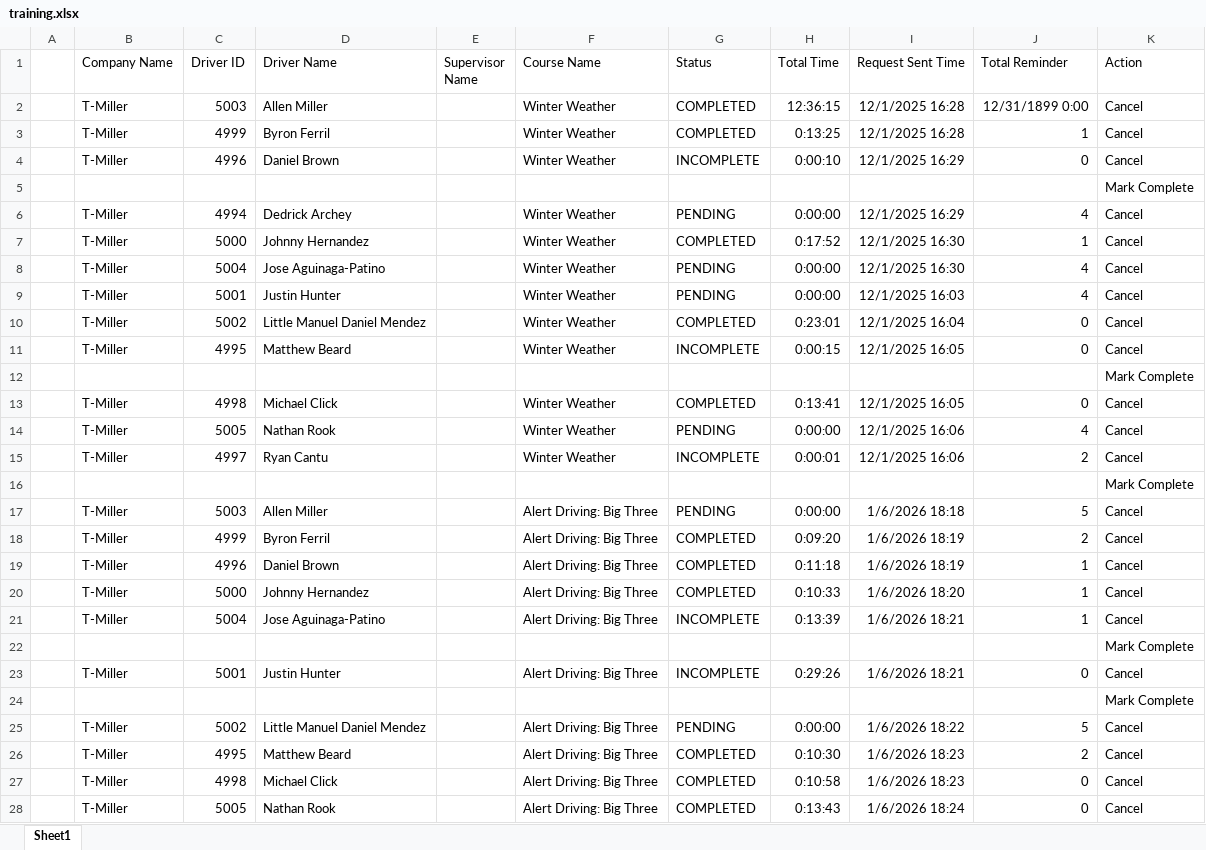
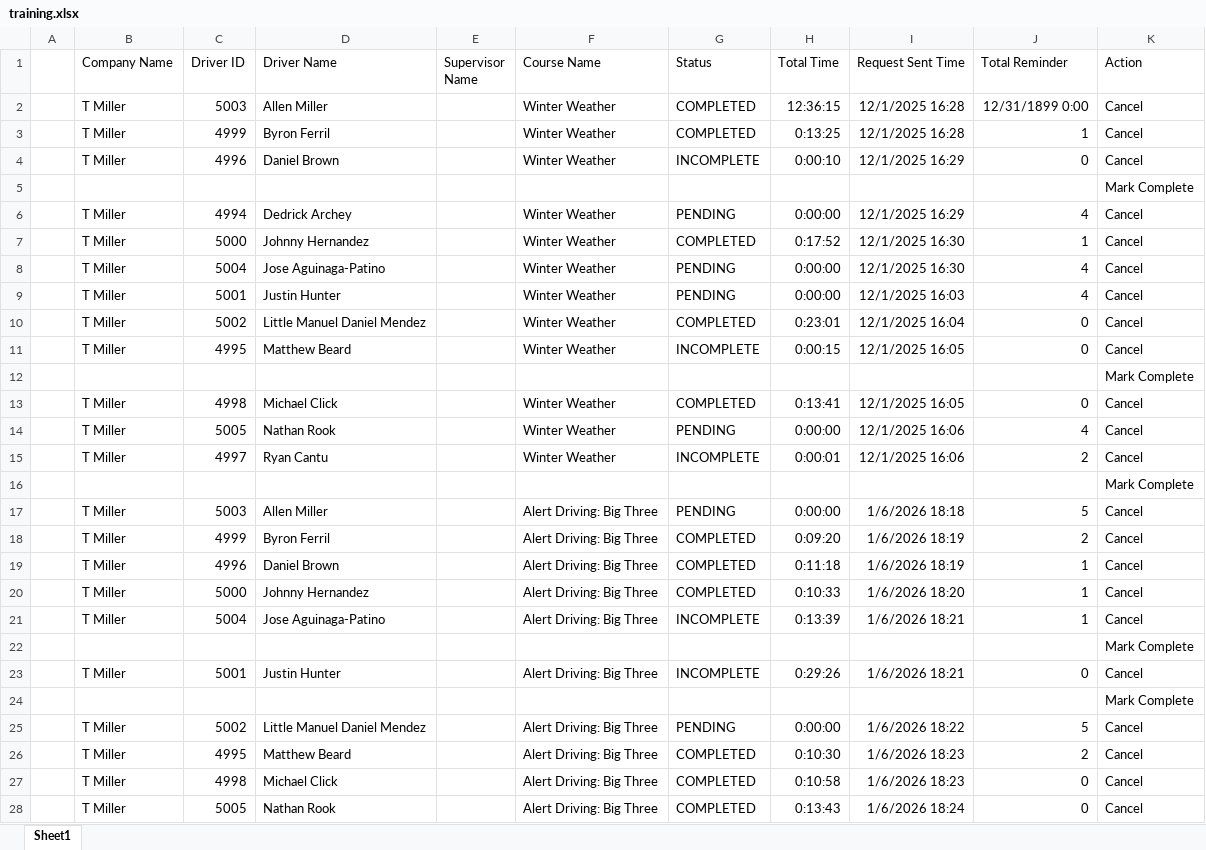
Before and after one commit to jmullins-DEN/t-miller, an Excel workbook: training.xlsx, sheet Sheet1, drawn as a sheet; only a part is shown; values as stored, in another font and other column widths than the file's, no borders; the diff covers the shown part only; the diff names each change by its address in the sheet, - before the commit and + after, or states it on an @@ line.

```diff
--- a/training.xlsx (sheet Sheet1)
+++ b/training.xlsx (sheet Sheet1)
-B2:B4 (Company Name): T-Miller
+B2:B4 (Company Name): T Miller
-B6:B11 (Company Name): T-Miller
+B6:B11 (Company Name): T Miller
-B13:B15 (Company Name): T-Miller
+B13:B15 (Company Name): T Miller
-B17:B21 (Company Name): T-Miller
+B17:B21 (Company Name): T Miller
-B23 (Company Name): T-Miller
+B23 (Company Name): T Miller
-B25:B28 (Company Name): T-Miller
+B25:B28 (Company Name): T Miller
```
Also changed, not shown: 28 edited cells elsewhere in this sheet, camera_events.xlsx.
